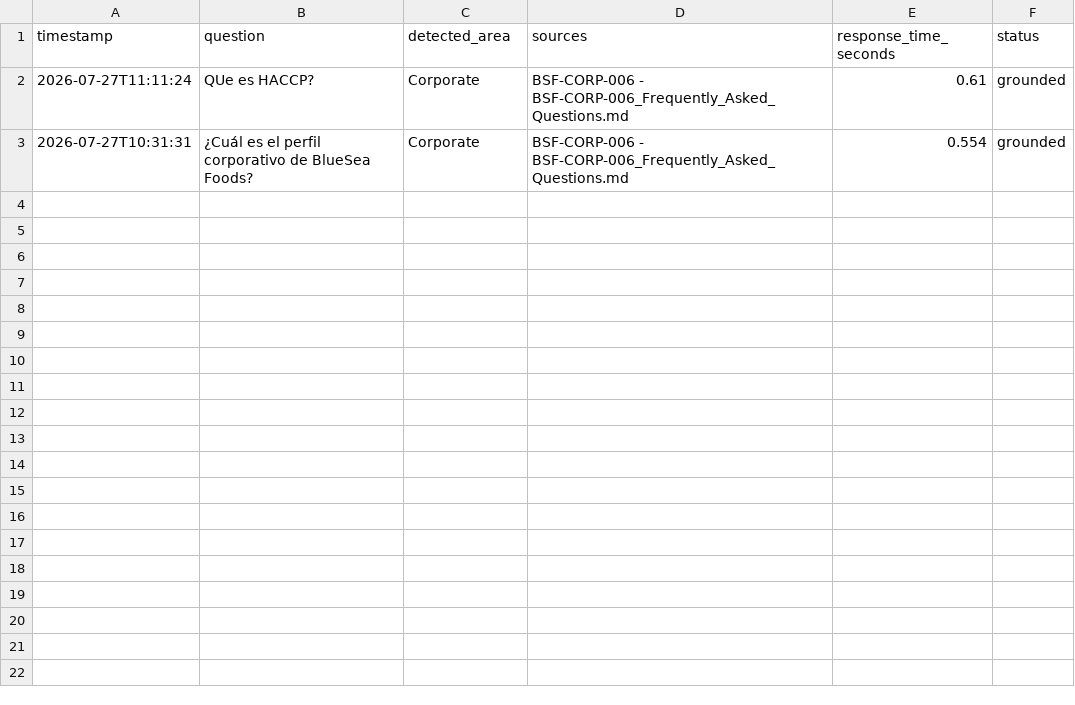
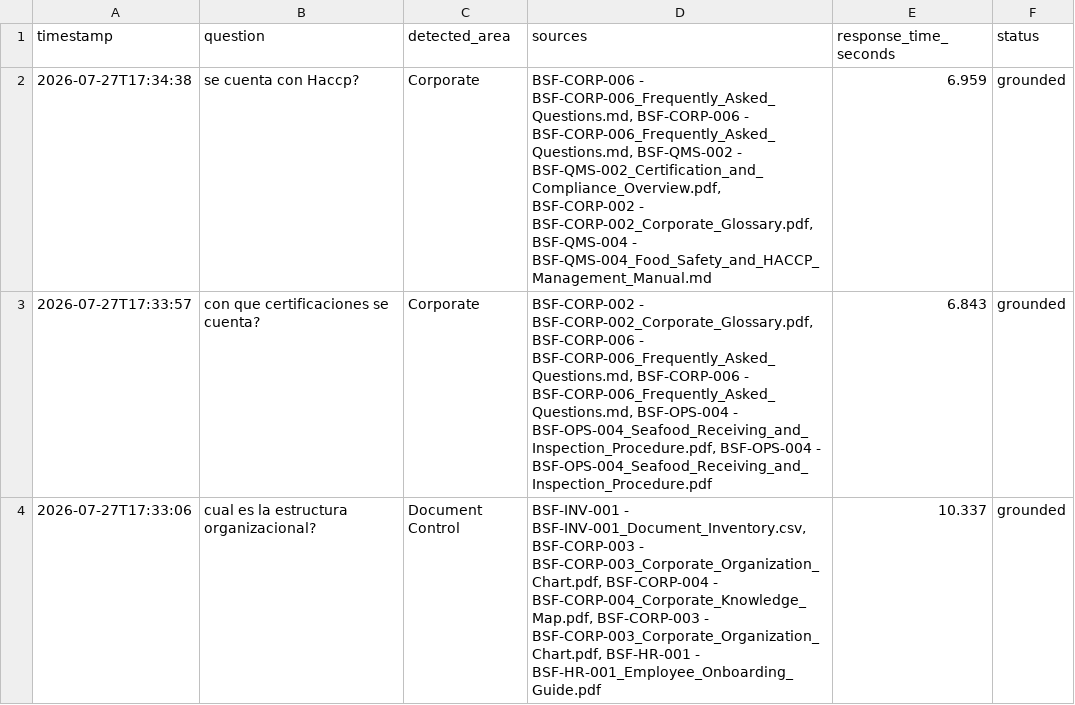
Before and after one commit to aantoa/bluesea-ai-assistant, a CSV file: logs/execution_logs.csv, drawn as a sheet.

```diff
--- a/logs/execution_logs.csv
+++ b/logs/execution_logs.csv
@@ -1,3 +1,4 @@
 timestamp,question,detected_area,sources,response_time_seconds,status
-2026-07-27T11:11:24,QUe es HACCP?,Corporate,BSF-CORP-006 - BSF-CORP-006_Frequently_Asked_Questions.md,0.61,grounded
-2026-07-27T10:31:31,¿Cuál es el perfil corporativo de BlueSea Foods?,Corporate,BSF-CORP-006 - BSF-CORP-006_Frequently_Asked_Questions.md,0.554,grounded
+2026-07-27T17:34:38,se cuenta con Haccp?,Corporate,"BSF-CORP-006 - BSF-CORP-006_Frequently_Asked_Questions.md, BSF-CORP-006 - BSF-CORP-006_Frequently_Asked_Questions.md, BSF-QMS-002 - BSF-QMS-002_Certification_and_Compliance_Overview.pdf, BSF-CORP-002 - BSF-CORP-002_Corporate_Glossary.pdf, BSF-QMS-004 - BSF-QMS-004_Food_Safety_and_HACCP_Management_Manual.md",6.959,grounded
+2026-07-27T17:33:57,con que certificaciones se cuenta?,Corporate,"BSF-CORP-002 - BSF-CORP-002_Corporate_Glossary.pdf, BSF-CORP-006 - BSF-CORP-006_Frequently_Asked_Questions.md, BSF-CORP-006 - BSF-CORP-006_Frequently_Asked_Questions.md, BSF-OPS-004 - BSF-OPS-004_Seafood_Receiving_and_Inspection_Procedure.pdf, BSF-OPS-004 - BSF-OPS-004_Seafood_Receiving_and_Inspection_Procedure.pdf",6.843,grounded
+2026-07-27T17:33:06,cual es la estructura organizacional?,Document Control,"BSF-INV-001 - BSF-INV-001_Document_Inventory.csv, BSF-CORP-003 - BSF-CORP-003_Corporate_Organization_Chart.pdf, BSF-CORP-004 - BSF-CORP-004_Corporate_Knowledge_Map.pdf, BSF-CORP-003 - BSF-CORP-003_Corporate_Organization_Chart.pdf, BSF-HR-001 - BSF-HR-001_Employee_Onboarding_Guide.pdf",10.337,grounded
```
Also changed, not shown: 12 other files.
